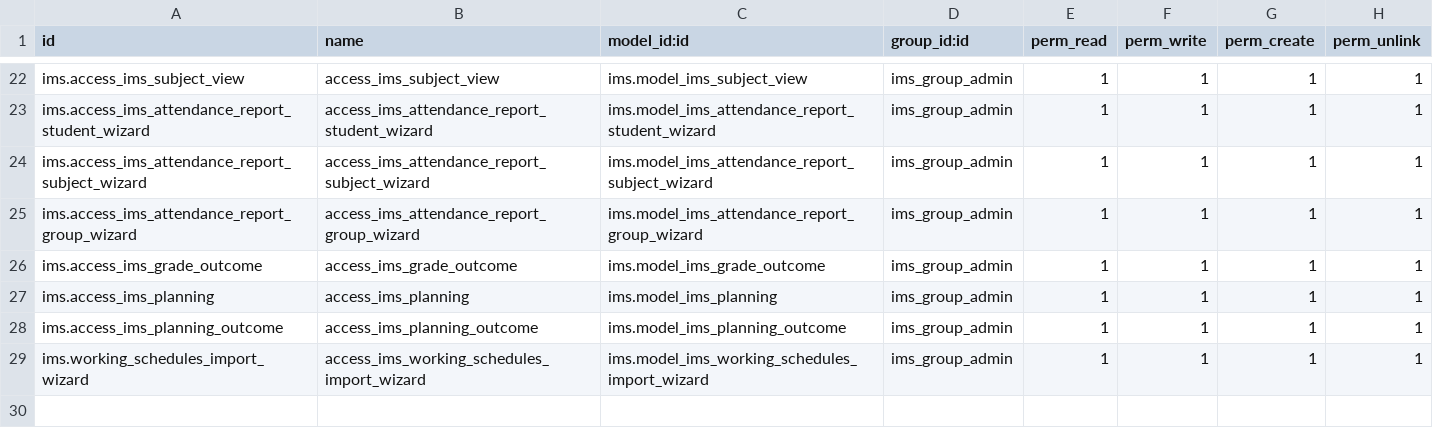
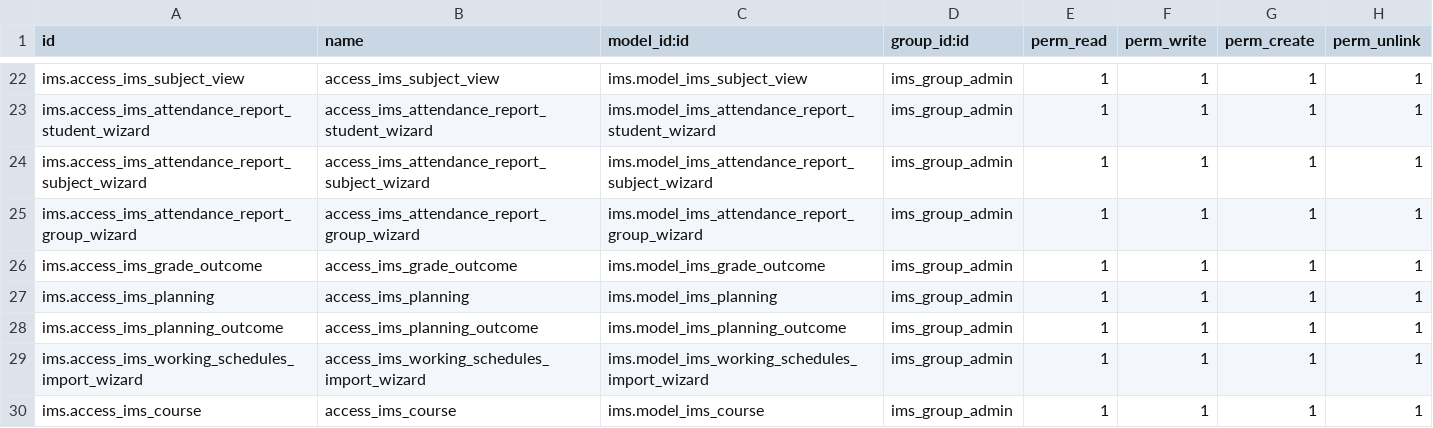
Before and after one commit to ElPuig/EMS, a CSV file: security/ir.model.access.csv, drawn as a sheet; only a part is shown, gaps mark what is left out.

Commit message:
Added course data to settings.

```diff
--- a/security/ir.model.access.csv
+++ b/security/ir.model.access.csv
@@ -28,2 +28,3 @@ ims.access_ims_planning,access_ims_planning,ims.model_ims_planning,ims_group_adm
 ims.access_ims_planning_outcome,access_ims_planning_outcome,ims.model_ims_planning_outcome,ims_group_admin,1,1,1,1
-ims.working_schedules_import_wizard,access_ims_working_schedules_import_wizard,ims.model_ims_working_schedules_import_wizard,ims_group_admin,1,1,1,1
+ims.access_ims_working_schedules_import_wizard,access_ims_working_schedules_import_wizard,ims.model_ims_working_schedules_import_wizard,ims_group_admin,1,1,1,1
+ims.access_ims_course,access_ims_course,ims.model_ims_course,ims_group_admin,1,1,1,1
```
Also changed, not shown: 4 other files.
